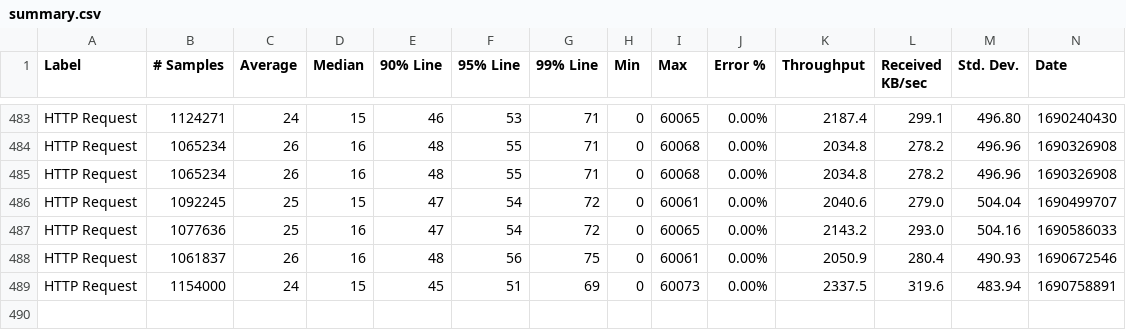
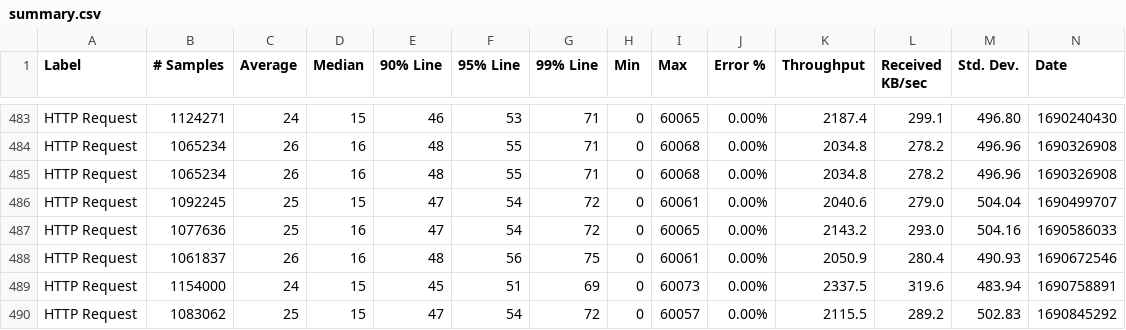
Before and after one commit to ballerina-platform/module-ballerinax-mysql, a CSV file: load-tests/update/results/summary.csv, drawn as a sheet; only a part is shown, gaps mark what is left out; rows hold the shown columns only; the diff names each change by its address in the sheet, - before the commit and + after, or states it on an @@ line.

Commit message:
Update update test results on Mon Jul 31 23:15:59 UTC 2023

```diff
--- a/load-tests/update/results/summary.csv
+++ b/load-tests/update/results/summary.csv
+row 490: HTTP Request | 1083062 | 25 | 15 | 47 | 54 | 72 | 0 | 60057 | 0.00% | 2115.5 | 289.2 | 502.83 | 1690845292
```
